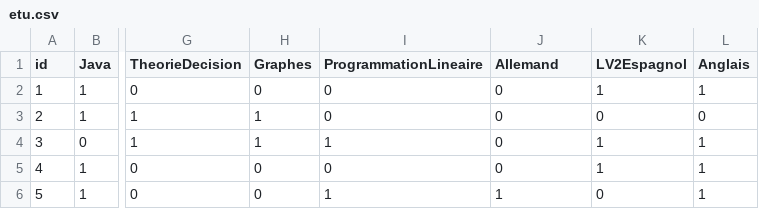
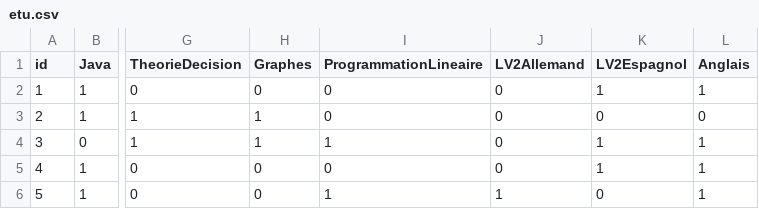
Before and after one commit to chachou92/Java-Projet, a CSV file: etu.csv, drawn as a sheet; only a part is shown, gaps mark what is left out; the diff names each change by its address in the sheet, - before the commit and + after, or states it on an @@ line.

```diff
--- a/etu.csv
+++ b/etu.csv
-J1: Allemand
+J1: LV2Allemand
```
Also changed, not shown: 3 other files.
